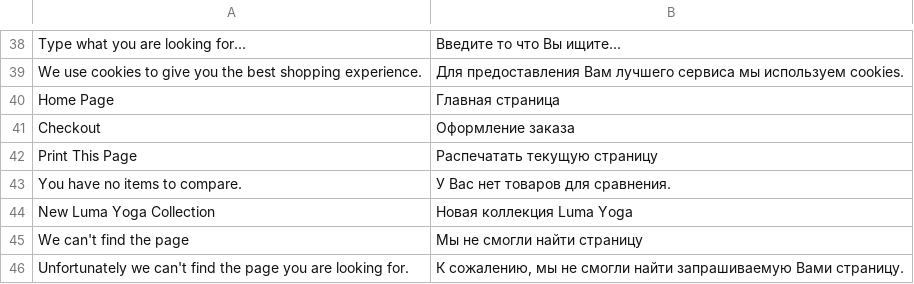
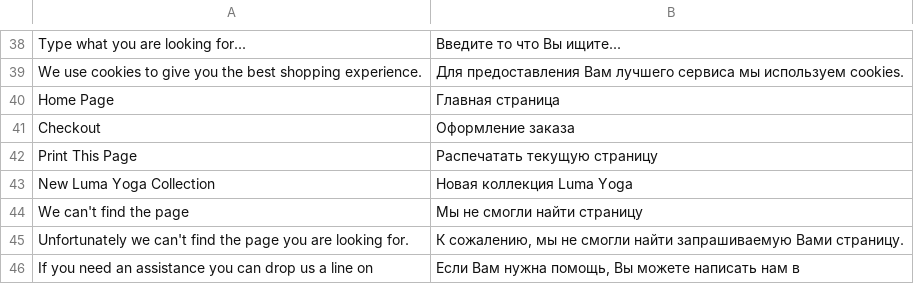
Before and after one commit to vuestorefront/vue-storefront, a CSV file: core/i18n/resource/i18n/ru-RU.csv, drawn as a sheet; only a part is shown, gaps mark what is left out; the shorter side is filled out with more unchanged rows; the diff names each change by its address in the sheet, - before the commit and + after, or states it on an @@ line.

```diff
--- a/core/i18n/resource/i18n/ru-RU.csv
+++ b/core/i18n/resource/i18n/ru-RU.csv
-row 43: You have no items to compare. | У Вас нет товаров для сравнения.
```
Also changed, not shown: core/i18n/resource/i18n/de-DE.csv, core/i18n/resource/i18n/fr-FR.csv, 7 other files.
